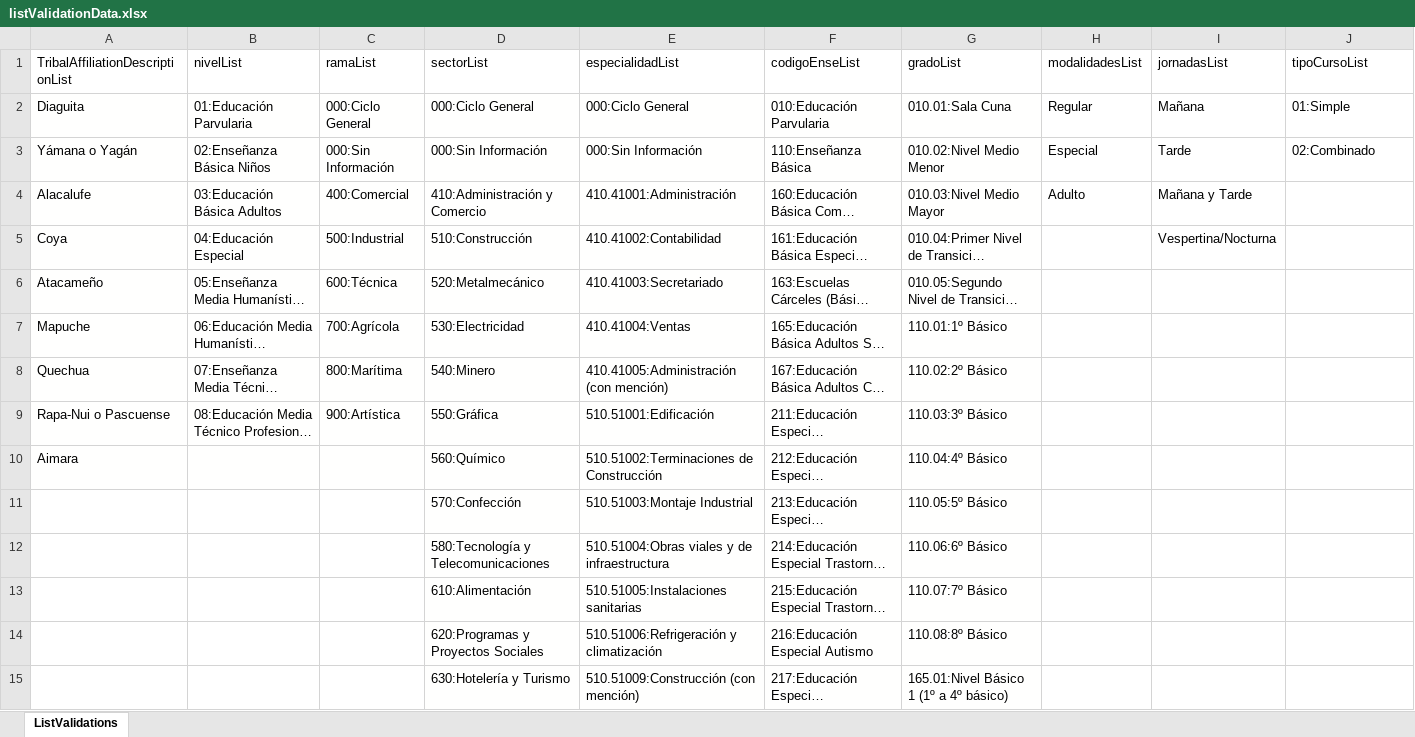
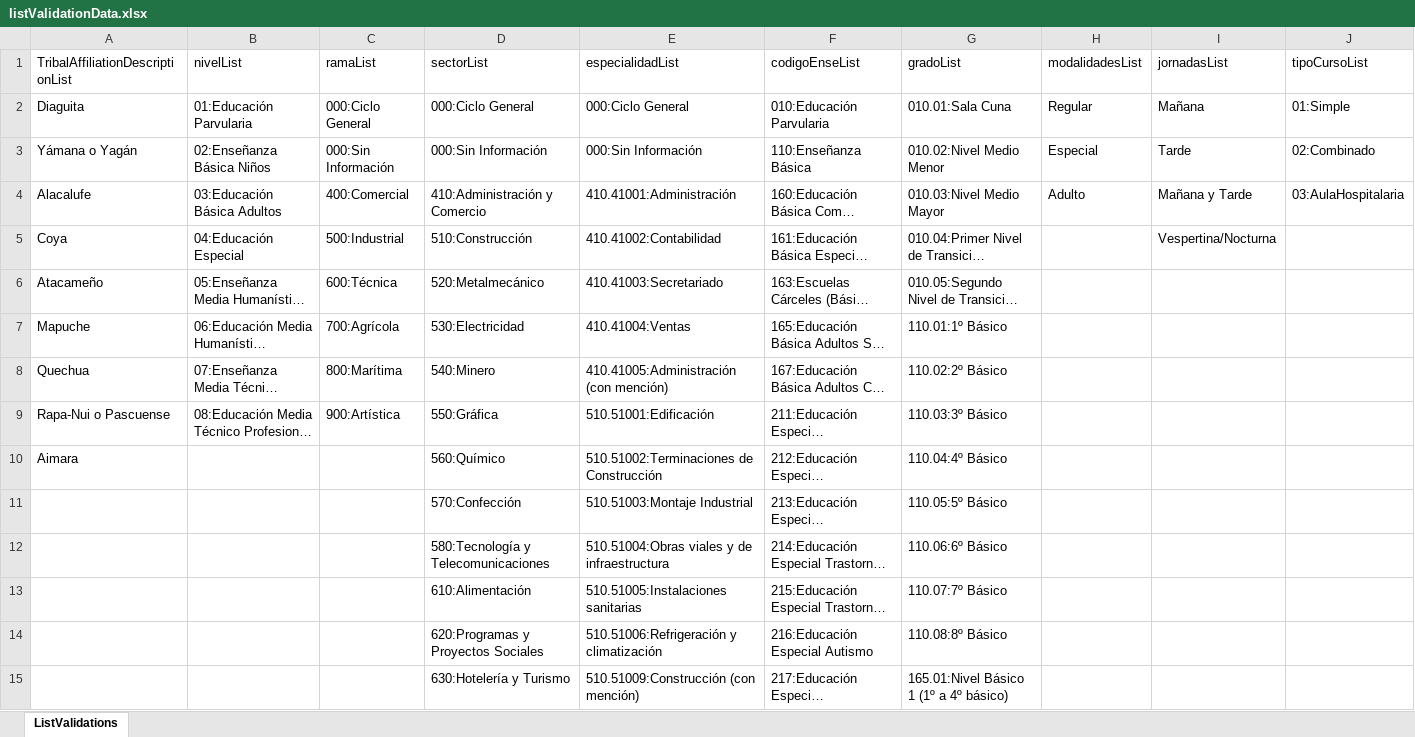
Before and after one commit to Admin-EDE/DockerEdeCode, an Excel workbook: ede/ede/listValidationData.xlsx, sheet ListValidations, drawn as a sheet; only a part is shown; long unchanged cells end in …; values as stored, in another font and other column widths than the file's, no borders; charts and pictures not drawn; the diff covers the shown part only; the diff names each change by its address in the sheet, - before the commit and + after, or states it on an @@ line.

```diff
--- a/ede/ede/listValidationData.xlsx (sheet ListValidations)
+++ b/ede/ede/listValidationData.xlsx (sheet ListValidations)
-A2:G10 fill: #FFFFFE
+A2:G10 fill: none
-J4 (tipoCursoList): (empty)
+J4 (tipoCursoList): 03:AulaHospitalaria
-D11:G15 fill: #FFFFFE
+D11:G15 fill: none
```
Also changed, not shown: cell formats elsewhere in this sheet, charts or pictures, ede/ede/NDS-Reference-v7_1.xlsx, 3 other files.
